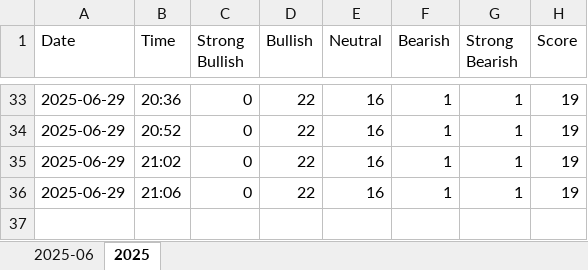
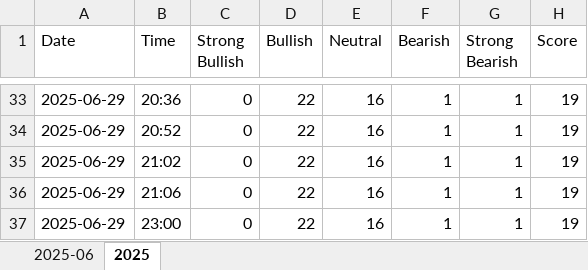
Before and after one commit to andyquan366/daily-options-scan, an Excel workbook: option_activity_log.xlsx, sheet 2025, drawn as a sheet; only a part is shown, gaps mark what is left out; values as stored, in another font and other column widths than the file's, no borders; charts and pictures not drawn; the diff names each change by its address in the sheet, - before the commit and + after, or states it on an @@ line.

```diff
--- a/option_activity_log.xlsx (sheet 2025)
+++ b/option_activity_log.xlsx (sheet 2025)
+row 37: 2025-06-29 | 23:00 | 0 | 22 | 16 | 1 | 1 | 19
```
Also changed, not shown: sheet 2025-06, charts or pictures, 5 other files.
